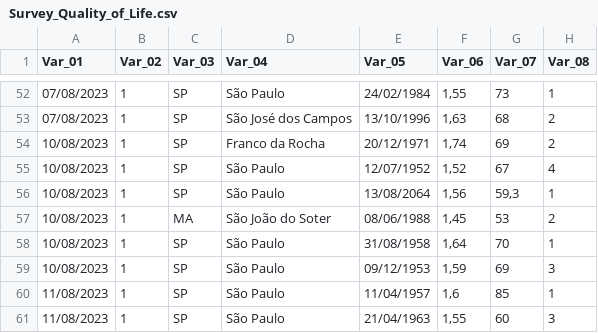
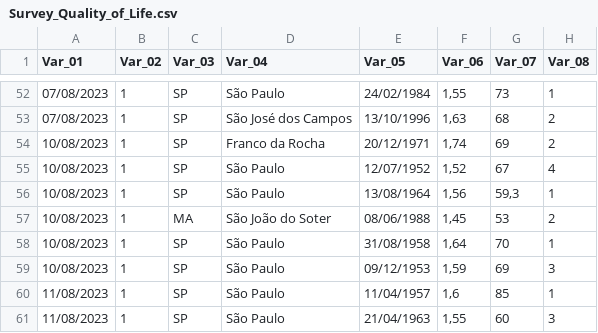
Before and after one commit to karinneregina/Research-on-quality-of-life-assessment, a CSV file: Datasets/Survey_Quality_of_Life.csv, drawn as a sheet; only a part is shown, gaps mark what is left out; the diff names each change by its address in the sheet, - before the commit and + after, or states it on an @@ line.

Commit message:
Add files via upload
Atualização do ano 2064 para 1964 (idade)

```diff
--- a/Datasets/Survey_Quality_of_Life.csv
+++ b/Datasets/Survey_Quality_of_Life.csv
-E56 (Var_05): 13/08/2064
+E56 (Var_05): 13/08/1964
```
